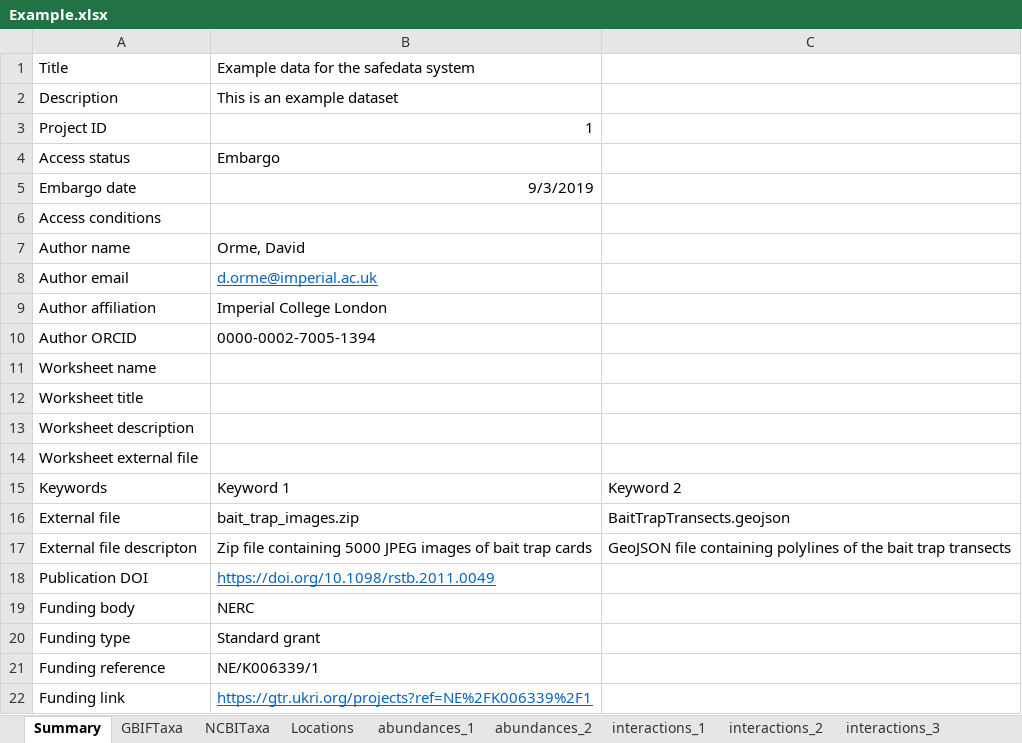
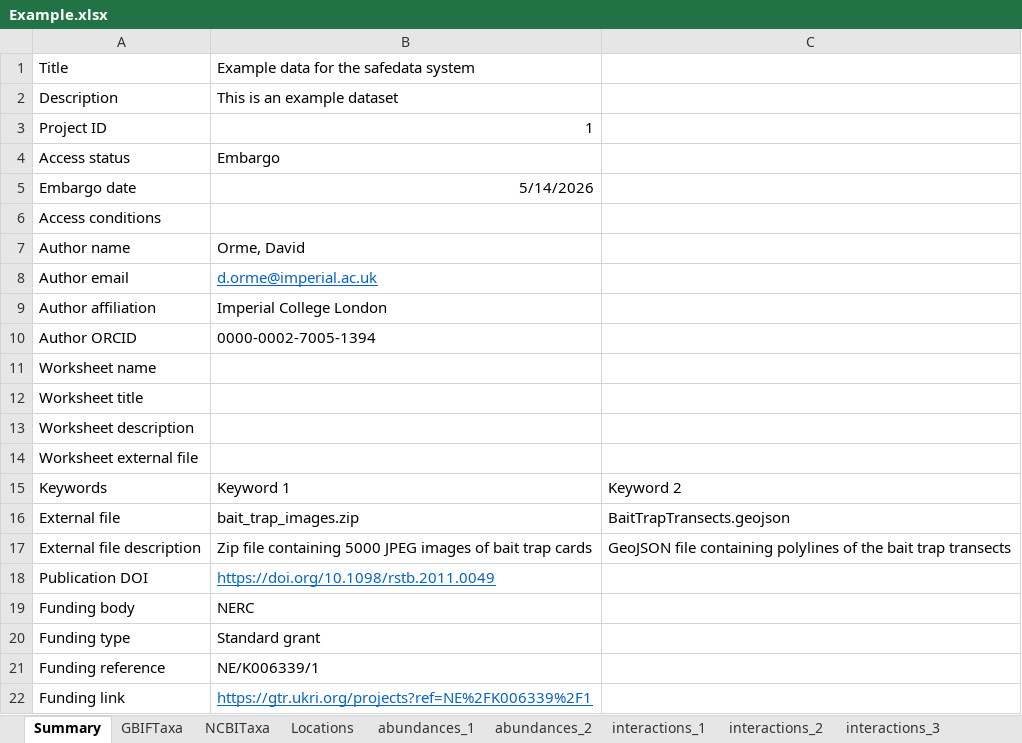
Before and after one commit to ImperialCollegeLondon/safedata_validator, an Excel workbook: docs/data_providers/data_format/Example.xlsx, sheet Summary, drawn as a sheet; only a part is shown; values as stored, in another font and other column widths than the file's, no borders; the diff names each change by its address in the sheet, - before the commit and + after, or states it on an @@ line.

Commit message:
Updated Example dataset so that it should pass validation

```diff
--- a/docs/data_providers/data_format/Example.xlsx (sheet Summary)
+++ b/docs/data_providers/data_format/Example.xlsx (sheet Summary)
-B5: 9/3/2019
+B5: 5/14/2026
-A17: External file descripton
+A17: External file description
```
